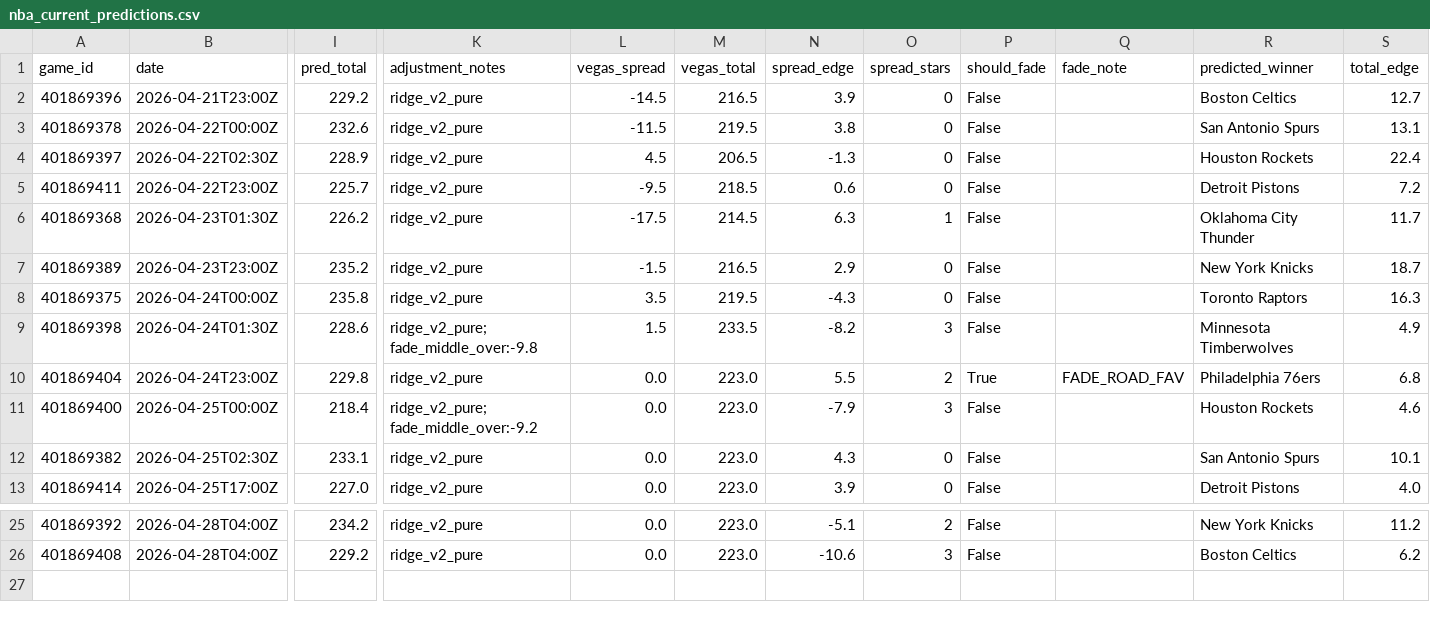
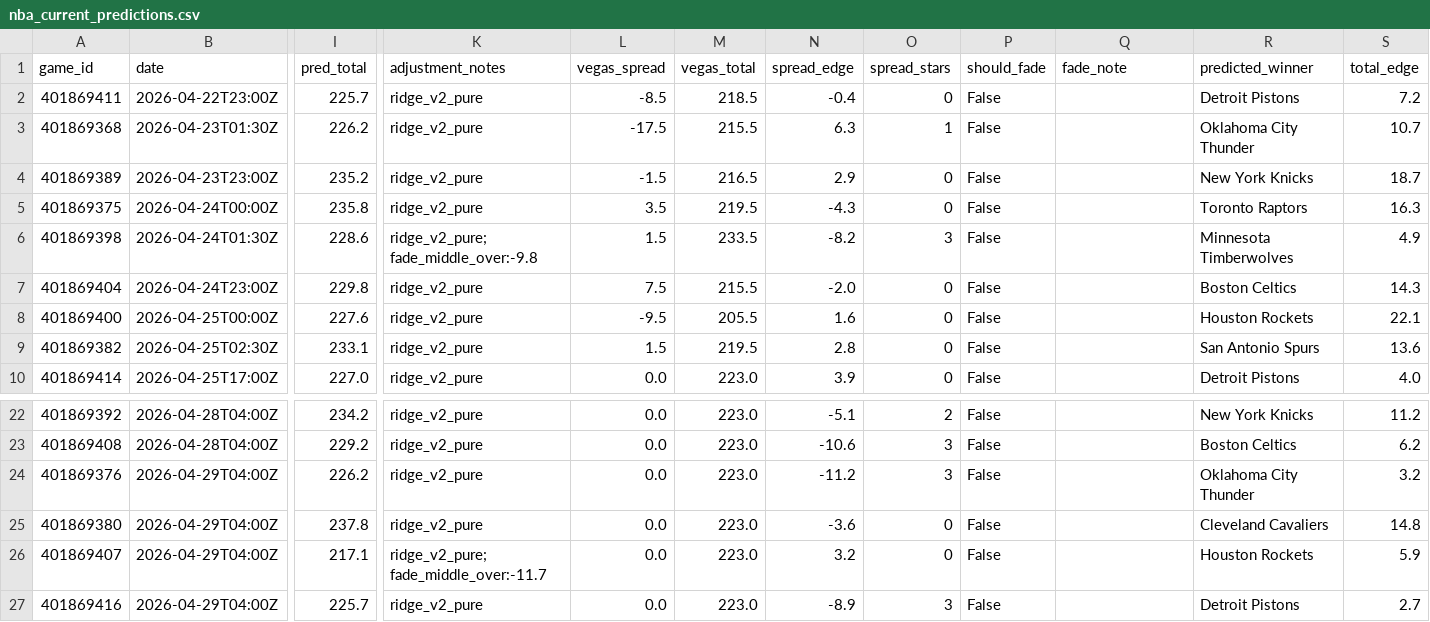
Before and after one commit to mckayje3/eagle-sports, a CSV file: nba_current_predictions.csv, drawn as a sheet; only a part is shown, gaps mark what is left out; removed rows and columns are numbered as before the commit, all else as after; rows hold the shown columns only; the diff names each change by its address in the sheet, - before the commit and + after, or states it on an @@ line.

```diff
--- a/nba_current_predictions.csv
+++ b/nba_current_predictions.csv
-row 2: 401869396 | 2026-04-21T23:00Z | 229.2 | ridge_v2_pure | -14.5 | 216.5 | 3.9 | 0 | False |  | Boston Celtics | 12.7
-row 3: 401869378 | 2026-04-22T00:00Z | 232.6 | ridge_v2_pure | -11.5 | 219.5 | 3.8 | 0 | False |  | San Antonio Spurs | 13.1
-row 4: 401869397 | 2026-04-22T02:30Z | 228.9 | ridge_v2_pure | 4.5 | 206.5 | -1.3 | 0 | False |  | Houston Rockets | 22.4
-L2 (vegas_spread): -9.5
+L2 (vegas_spread): -8.5
-N2 (spread_edge): 0.6
+N2 (spread_edge): -0.4
-M3 (vegas_total): 214.5
+M3 (vegas_total): 215.5
-S3 (total_edge): 11.7
+S3 (total_edge): 10.7
-L7 (vegas_spread): 0.0
+L7 (vegas_spread): 7.5
-M7 (vegas_total): 223.0
+M7 (vegas_total): 215.5
-N7 (spread_edge): 5.5
+N7 (spread_edge): -2.0
-O7 (spread_stars): 2
+O7 (spread_stars): 0
-P7 (should_fade): True
+P7 (should_fade): False
-Q7 (fade_note): FADE_ROAD_FAV
+Q7 (fade_note): (empty)
-R7 (predicted_winner): Philadelphia 76ers
+R7 (predicted_winner): Boston Celtics
-S7 (total_edge): 6.8
+S7 (total_edge): 14.3
-I8 (pred_total): 218.4
+I8 (pred_total): 227.6
-K8 (adjustment_notes): ridge_v2_pure; fade_middle_over:-9.2
+K8 (adjustment_notes): ridge_v2_pure
-L8 (vegas_spread): 0.0
+L8 (vegas_spread): -9.5
-M8 (vegas_total): 223.0
+M8 (vegas_total): 205.5
-N8 (spread_edge): -7.9
+N8 (spread_edge): 1.6
-O8 (spread_stars): 3
+O8 (spread_stars): 0
-S8 (total_edge): 4.6
+S8 (total_edge): 22.1
-L9 (vegas_spread): 0.0
+L9 (vegas_spread): 1.5
-M9 (vegas_total): 223.0
+M9 (vegas_total): 219.5
-N9 (spread_edge): 4.3
+N9 (spread_edge): 2.8
-S9 (total_edge): 10.1
+S9 (total_edge): 13.6
+row 24: 401869376 | 2026-04-29T04:00Z | 226.2 | ridge_v2_pure | 0.0 | 223.0 | -11.2 | 3 | False |  | Oklahoma City Thunder | 3.2
+row 25: 401869380 | 2026-04-29T04:00Z | 237.8 | ridge_v2_pure | 0.0 | 223.0 | -3.6 | 0 | False |  | Cleveland Cavaliers | 14.8
+row 26: 401869407 | 2026-04-29T04:00Z | 217.1 | ridge_v2_pure; fade_middle_over:-11.7 | 0.0 | 223.0 | 3.2 | 0 | False |  | Houston Rockets | 5.9
+row 27: 401869416 | 2026-04-29T04:00Z | 225.7 | ridge_v2_pure | 0.0 | 223.0 | -8.9 | 3 | False |  | Detroit Pistons | 2.7
```
Also changed, not shown: nhl_current_predictions.csv, 2 other files.
